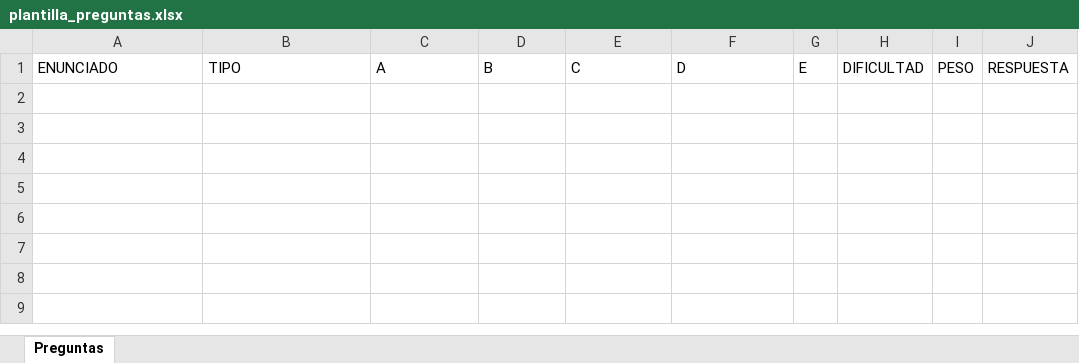
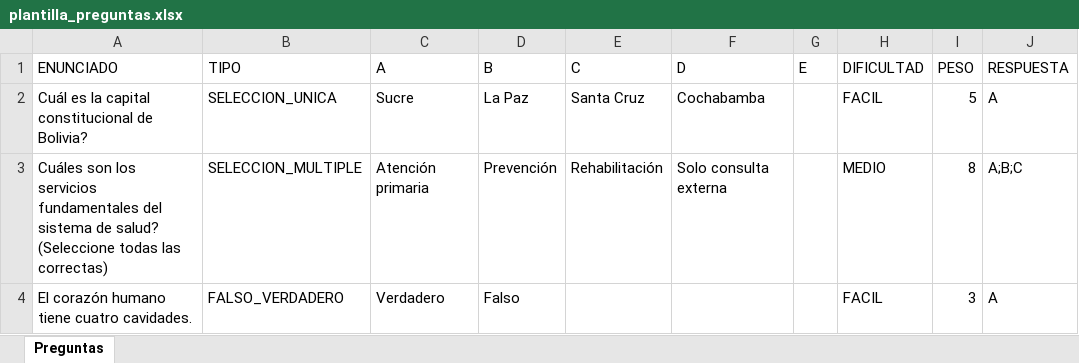
Before and after one commit to haroldiux/Academico, an Excel workbook: public/templates/plantilla_preguntas.xlsx, sheet Preguntas, drawn as a sheet; values as stored, in another font and other column widths than the file's, no borders; the diff names each change by its address in the sheet, - before the commit and + after, or states it on an @@ line.

Commit message:
CAMBIOS BOTON  GUARDAR, LOGIN Y BANCO DE PREGUNTAS

```diff
--- a/public/templates/plantilla_preguntas.xlsx (sheet Preguntas)
+++ b/public/templates/plantilla_preguntas.xlsx (sheet Preguntas)
+row 2: Cuál es la capital constitucional de Bolivia? | SELECCION_UNICA | Sucre | La Paz | Santa Cruz | Cochabamba |  | FACIL | 5 | A
+row 3: Cuáles son los servicios fundamentales del sistema de salud? (Seleccione todas las correctas) | SELECCION_MULTIPLE | Atención primaria | Prevención | Rehabilitación | Solo consulta externa |  | MEDIO | 8 | A;B;C
+row 4: El corazón humano tiene cuatro cavidades. | FALSO_VERDADERO | Verdadero | Falso |  |  |  | FACIL | 3 | A
```
Also changed, not shown: 8 other files.
